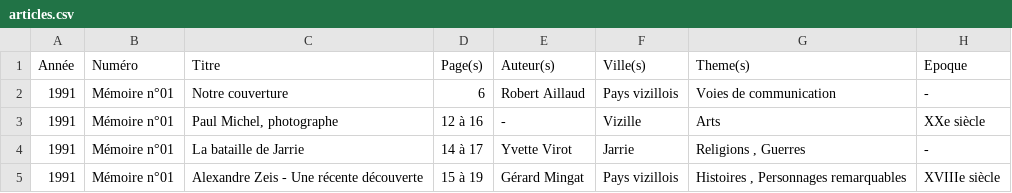
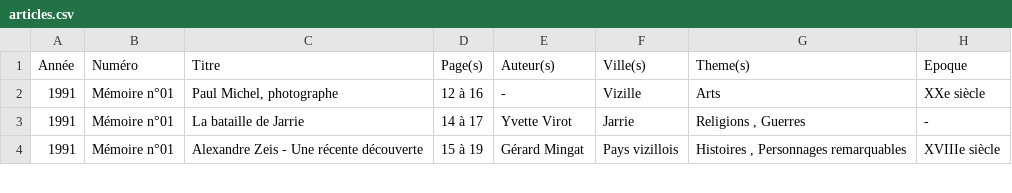
Before and after one commit to mich59139/AHPV, a CSV file: data/articles.csv, drawn as a sheet; only a part is shown; the diff names each change by its address in the sheet, - before the commit and + after, or states it on an @@ line.

Commit message:
Suppression

```diff
--- a/data/articles.csv
+++ b/data/articles.csv
-row 2: 1991 | Mémoire n°01 | Notre couverture | 6 | Robert Aillaud | Pays vizillois | Voies de communication | -
```
